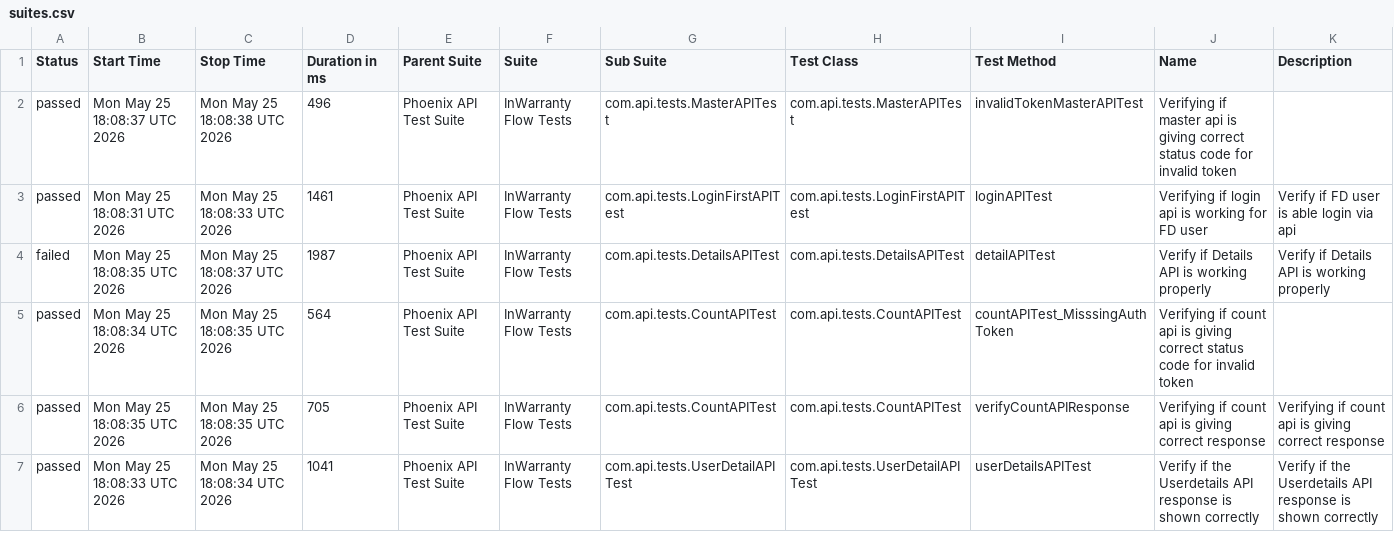
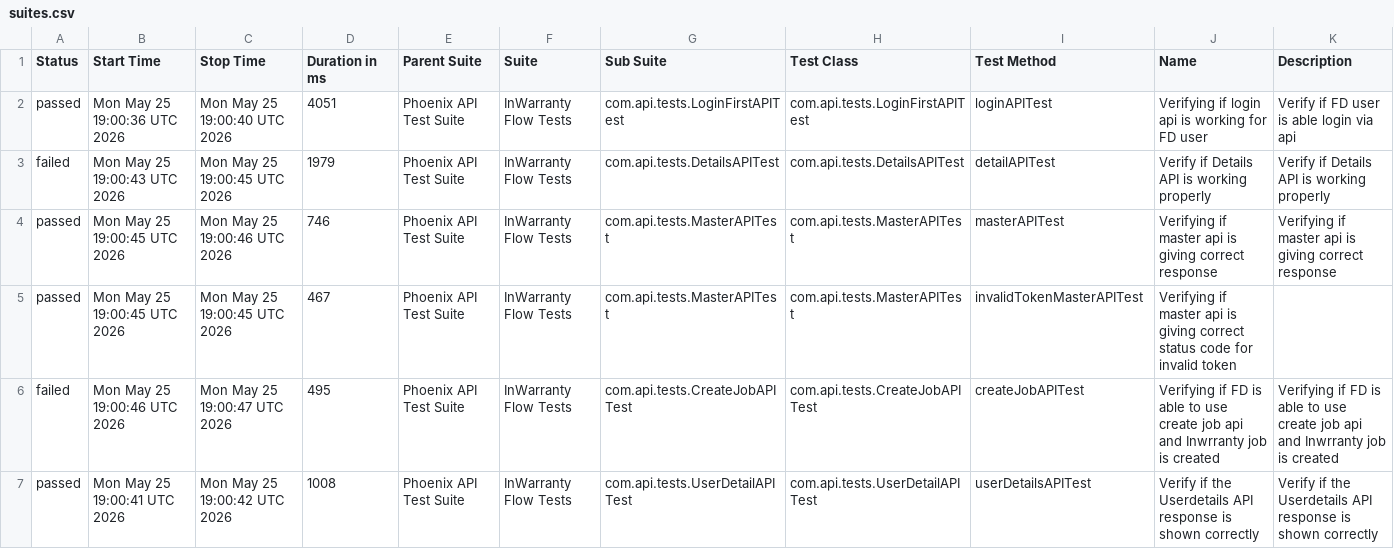
Before and after one commit to taarun96/APIAutomationFrameWork, a CSV file: data/suites.csv, drawn as a sheet; only a part is shown; the diff covers the shown part only.

```diff
--- a/data/suites.csv
+++ b/data/suites.csv
@@ -1,7 +1,7 @@
 "Status","Start Time","Stop Time","Duration in ms","Parent Suite","Suite","Sub Suite","Test Class","Test Method","Name","Description"
-"passed","Mon May 25 18:08:37 UTC 2026","Mon May 25 18:08:38 UTC 2026","496","Phoenix API Test Suite","InWarranty Flow Tests","com.api.tests.MasterAPITest","com.api.tests.MasterAPITest","invalidTokenMasterAPITest","Verifying if master api is giving correct status code for invalid token",""
-"passed","Mon May 25 18:08:31 UTC 2026","Mon May 25 18:08:33 UTC 2026","1461","Phoenix API Test Suite","InWarranty Flow Tests","com.api.tests.LoginFirstAPITest","com.api.tests.LoginFirstAPITest","loginAPITest","Verifying if login api is working for FD user","Verify if FD user is able login via api"
-"failed","Mon May 25 18:08:35 UTC 2026","Mon May 25 18:08:37 UTC 2026","1987","Phoenix API Test Suite","InWarranty Flow Tests","com.api.tests.DetailsAPITest","com.api.tests.DetailsAPITest","detailAPITest","Verify if Details API is working properly","Verify if Details API is working properly"
-"passed","Mon May 25 18:08:34 UTC 2026","Mon May 25 18:08:35 UTC 2026","564","Phoenix API Test Suite","InWarranty Flow Tests","com.api.tests.CountAPITest","com.api.tests.CountAPITest","countAPITest_MisssingAuthToken","Verifying if count api is giving correct status code for invalid token",""
-"passed","Mon May 25 18:08:35 UTC 2026","Mon May 25 18:08:35 UTC 2026","705","Phoenix API Test Suite","InWarranty Flow Tests","com.api.tests.CountAPITest","com.api.tests.CountAPITest","verifyCountAPIResponse","Verifying if count api is giving correct response","Verifying if count api is giving correct response"
-"passed","Mon May 25 18:08:33 UTC 2026","Mon May 25 18:08:34 UTC 2026","1041","Phoenix API Test Suite","InWarranty Flow Tests","com.api.tests.UserDetailAPITest","com.api.tests.UserDetailAPITest","userDetailsAPITest","Verify if the Userdetails API response is shown correctly","Verify if the Userdetails API response is shown correctly"
+"passed","Mon May 25 19:00:36 UTC 2026","Mon May 25 19:00:40 UTC 2026","4051","Phoenix API Test Suite","InWarranty Flow Tests","com.api.tests.LoginFirstAPITest","com.api.tests.LoginFirstAPITest","loginAPITest","Verifying if login api is working for FD user","Verify if FD user is able login via api"
+"failed","Mon May 25 19:00:43 UTC 2026","Mon May 25 19:00:45 UTC 2026","1979","Phoenix API Test Suite","InWarranty Flow Tests","com.api.tests.DetailsAPITest","com.api.tests.DetailsAPITest","detailAPITest","Verify if Details API is working properly","Verify if Details API is working properly"
+"passed","Mon May 25 19:00:45 UTC 2026","Mon May 25 19:00:46 UTC 2026","746","Phoenix API Test Suite","InWarranty Flow Tests","com.api.tests.MasterAPITest","com.api.tests.MasterAPITest","masterAPITest","Verifying if master api is giving correct response","Verifying if master api is giving correct response"
+"passed","Mon May 25 19:00:45 UTC 2026","Mon May 25 19:00:45 UTC 2026","467","Phoenix API Test Suite","InWarranty Flow Tests","com.api.tests.MasterAPITest","com.api.tests.MasterAPITest","invalidTokenMasterAPITest","Verifying if master api is giving correct status code for invalid token",""
+"failed","Mon May 25 19:00:46 UTC 2026","Mon May 25 19:00:47 UTC 2026","495","Phoenix API Test Suite","InWarranty Flow Tests","com.api.tests.CreateJobAPITest","com.api.tests.CreateJobAPITest","createJobAPITest","Verifying if FD is able to use create job api and Inwrranty job is created","Verifying if FD is able to use create job api and Inwrranty job is created"
+"passed","Mon May 25 19:00:41 UTC 2026","Mon May 25 19:00:42 UTC 2026","1008","Phoenix API Test Suite","InWarranty Flow Tests","com.api.tests.UserDetailAPITest","com.api.tests.UserDetailAPITest","userDetailsAPITest","Verify if the Userdetails API response is shown correctly","Verify if the Userdetails API response is shown correctly"
```
Also changed, not shown: 1 added row, 1 removed row and 8 edited cells elsewhere in this file, data/behaviors.csv, 56 other files.
